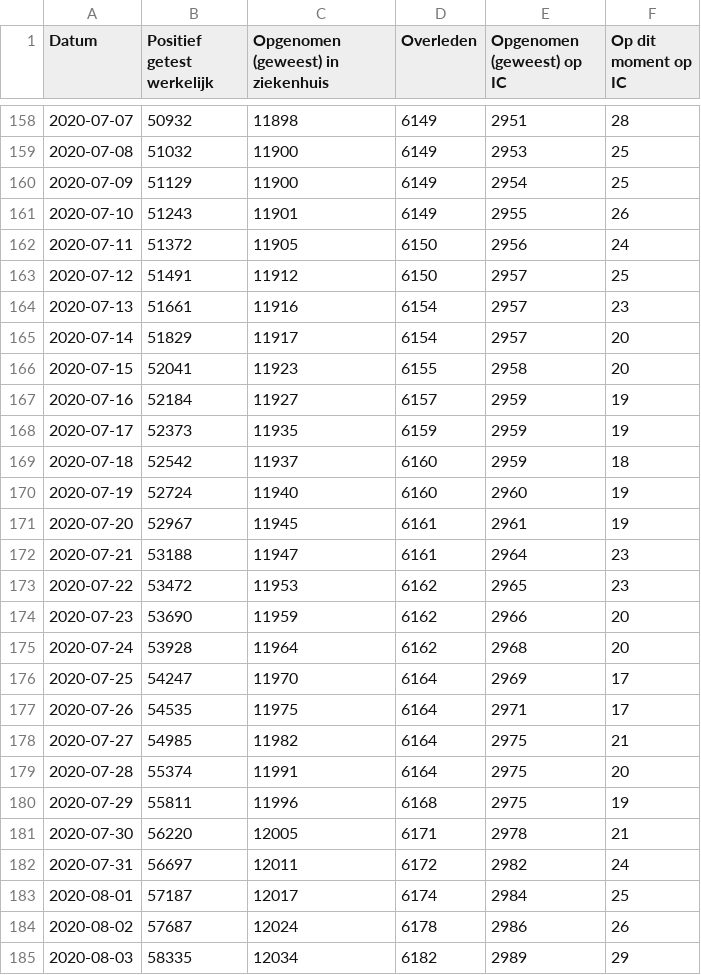
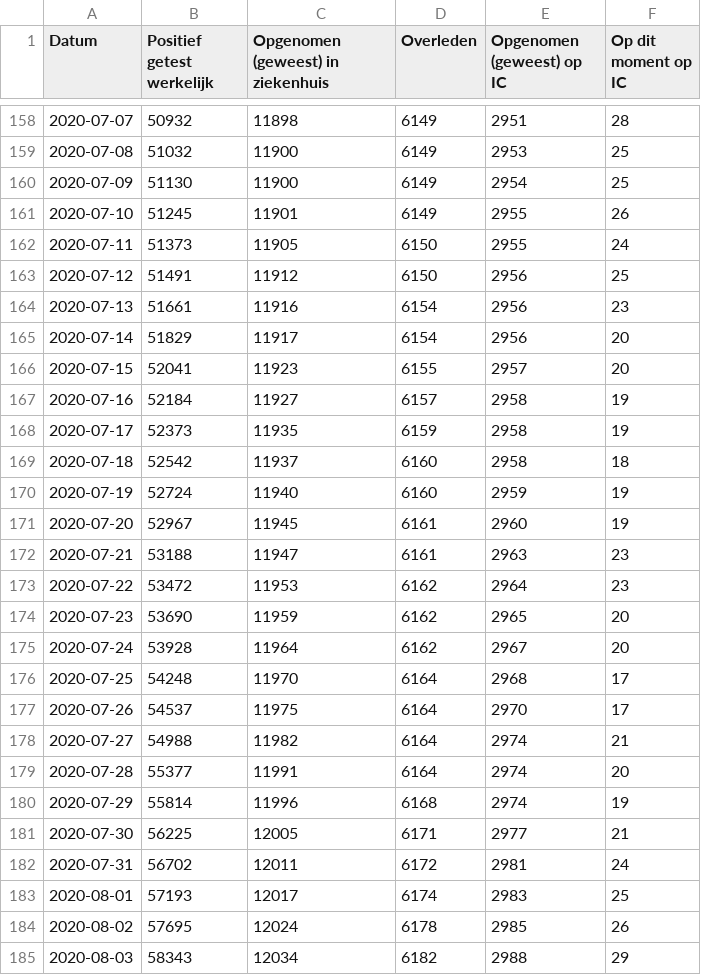
Before and after one commit to jorispz/coronadata, a CSV file: data/2020-09-17-RIVM-NICE.csv, drawn as a sheet; only a part is shown, gaps mark what is left out; the diff covers the shown part only.

```diff
--- a/data/2020-09-17-RIVM-NICE.csv
+++ b/data/2020-09-17-RIVM-NICE.csv
@@ -159,27 +159,27 @@
 2020-07-08	51032	11900	6149	2953	25
-2020-07-09	51129	11900	6149	2954	25
-2020-07-10	51243	11901	6149	2955	26
-2020-07-11	51372	11905	6150	2956	24
-2020-07-12	51491	11912	6150	2957	25
-2020-07-13	51661	11916	6154	2957	23
-2020-07-14	51829	11917	6154	2957	20
-2020-07-15	52041	11923	6155	2958	20
-2020-07-16	52184	11927	6157	2959	19
-2020-07-17	52373	11935	6159	2959	19
-2020-07-18	52542	11937	6160	2959	18
-2020-07-19	52724	11940	6160	2960	19
-2020-07-20	52967	11945	6161	2961	19
-2020-07-21	53188	11947	6161	2964	23
-2020-07-22	53472	11953	6162	2965	23
-2020-07-23	53690	11959	6162	2966	20
-2020-07-24	53928	11964	6162	2968	20
-2020-07-25	54247	11970	6164	2969	17
-2020-07-26	54535	11975	6164	2971	17
-2020-07-27	54985	11982	6164	2975	21
-2020-07-28	55374	11991	6164	2975	20
-2020-07-29	55811	11996	6168	2975	19
-2020-07-30	56220	12005	6171	2978	21
-2020-07-31	56697	12011	6172	2982	24
-2020-08-01	57187	12017	6174	2984	25
-2020-08-02	57687	12024	6178	2986	26
-2020-08-03	58335	12034	6182	2989	29
+2020-07-09	51130	11900	6149	2954	25
+2020-07-10	51245	11901	6149	2955	26
+2020-07-11	51373	11905	6150	2955	24
+2020-07-12	51491	11912	6150	2956	25
+2020-07-13	51661	11916	6154	2956	23
+2020-07-14	51829	11917	6154	2956	20
+2020-07-15	52041	11923	6155	2957	20
+2020-07-16	52184	11927	6157	2958	19
+2020-07-17	52373	11935	6159	2958	19
+2020-07-18	52542	11937	6160	2958	18
+2020-07-19	52724	11940	6160	2959	19
+2020-07-20	52967	11945	6161	2960	19
+2020-07-21	53188	11947	6161	2963	23
+2020-07-22	53472	11953	6162	2964	23
+2020-07-23	53690	11959	6162	2965	20
+2020-07-24	53928	11964	6162	2967	20
+2020-07-25	54248	11970	6164	2968	17
+2020-07-26	54537	11975	6164	2970	17
+2020-07-27	54988	11982	6164	2974	21
+2020-07-28	55377	11991	6164	2974	20
+2020-07-29	55814	11996	6168	2974	19
+2020-07-30	56225	12005	6171	2977	21
+2020-07-31	56702	12011	6172	2981	24
+2020-08-01	57193	12017	6174	2983	25
+2020-08-02	57695	12024	6178	2985	26
+2020-08-03	58343	12034	6182	2988	29
```
Also changed, not shown: 143 edited cells elsewhere in this file, data/runs.csv, 12 other files.
